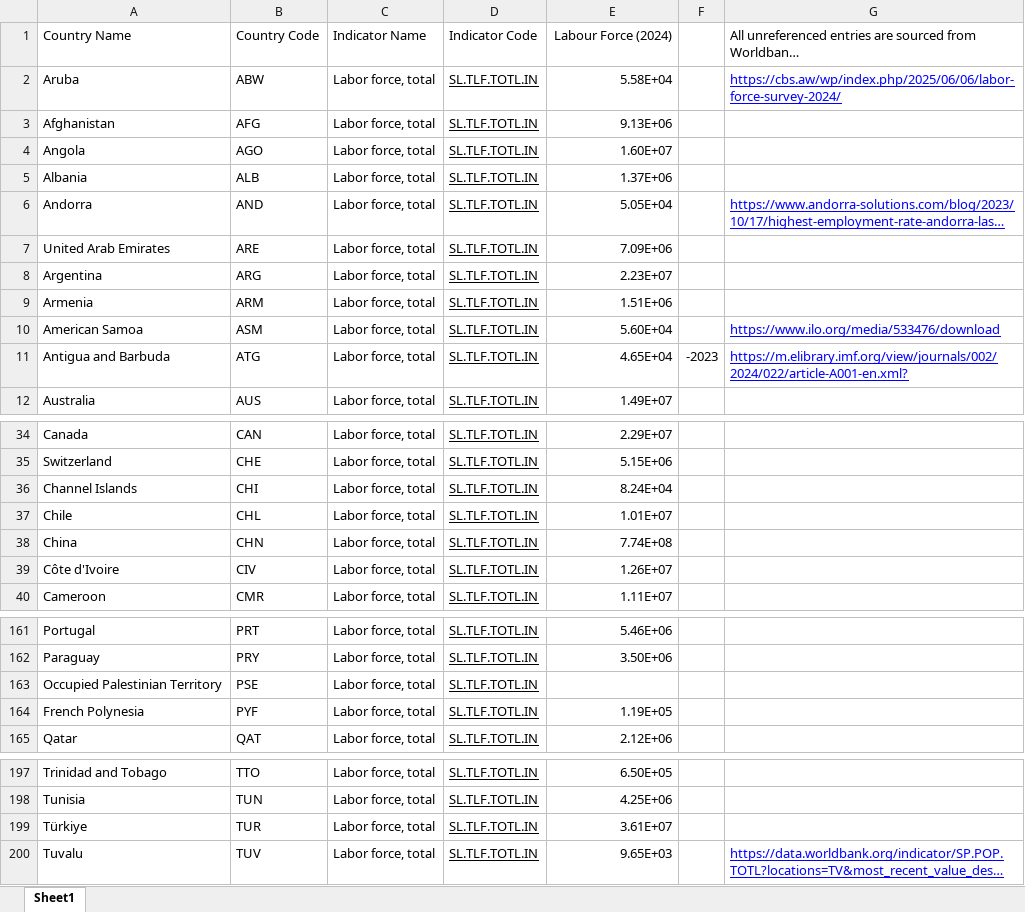
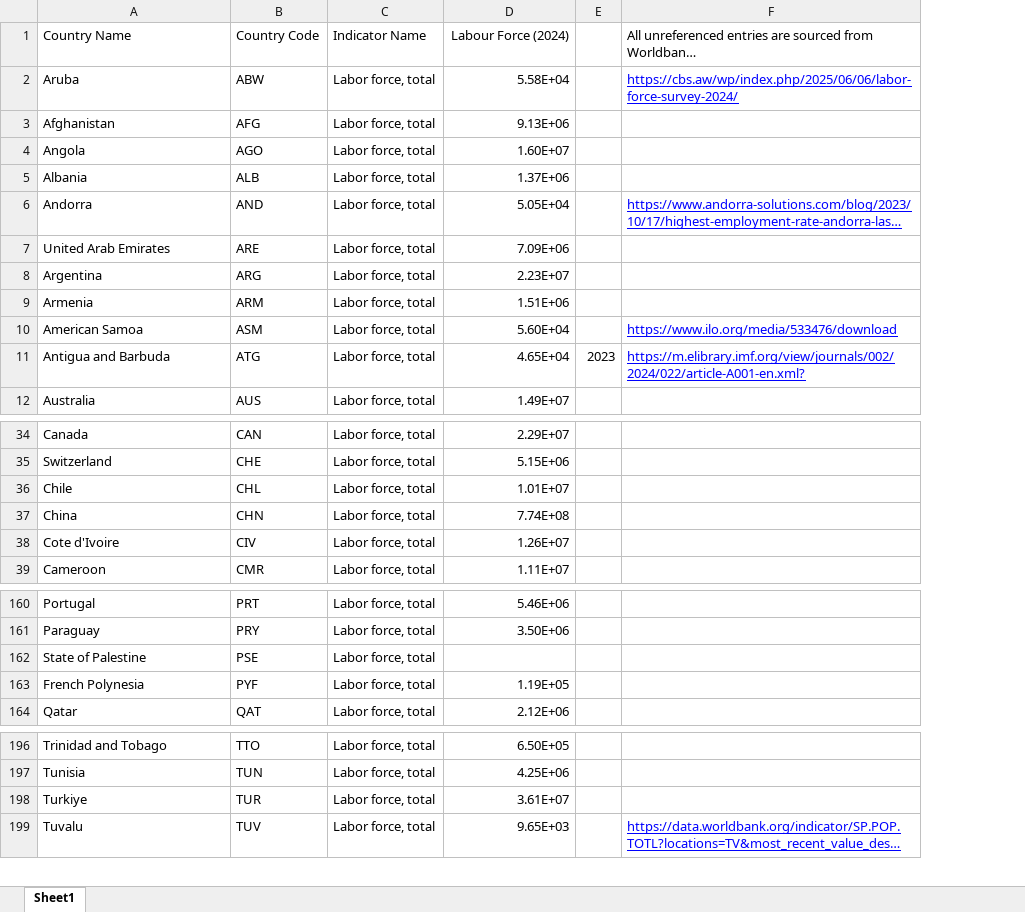
Before and after one commit to SPROOK/InRoomAirFilterScaleUp, an Excel workbook: data/LFData_WB_plus.xlsx, sheet Sheet1, drawn as a sheet; only a part is shown, gaps mark what is left out; long unchanged cells end in …; values as stored, in another font and other column widths than the file's, no borders; removed rows and columns are numbered as before the commit, all else as after; the diff names each change by its address in the sheet, - before the commit and + after, or states it on an @@ line.

Commit message:
standard country converter used for ECW script now so theres no miss match. Removed Channel Islands as its not a country

```diff
--- a/data/LFData_WB_plus.xlsx (sheet Sheet1)
+++ b/data/LFData_WB_plus.xlsx (sheet Sheet1)
-column D, rows 1-12: Indicator Code | SL.TLF.TOTL.IN | SL.TLF.TOTL.IN | SL.TLF.TOTL.IN | SL.TLF.TOTL.IN | SL.TLF.TOTL.IN | SL.TLF.TOTL.IN | SL.TLF.TOTL.IN | SL.TLF.TOTL.IN | SL.TLF.TOTL.IN | SL.TLF.TOTL.IN | SL.TLF.TOTL.IN; rows 34-35: SL.TLF.TOTL.IN | SL.TLF.TOTL.IN; rows 37-40: all SL.TLF.TOTL.IN; rows 161-165: all SL.TLF.TOTL.IN; rows 197-200: all SL.TLF.TOTL.IN
-E11: -2023
+E11: 2023
-row 36: Channel Islands | CHI | Labor force, total | SL.TLF.TOTL.IN | 8.24E+04
-A38: Côte d'Ivoire
+A38: Cote d'Ivoire
-A162: Occupied Palestinian Territory
+A162: State of Palestine
-A198: Türkiye
+A198: Turkiye
```
Also changed, not shown: 4 other files.
